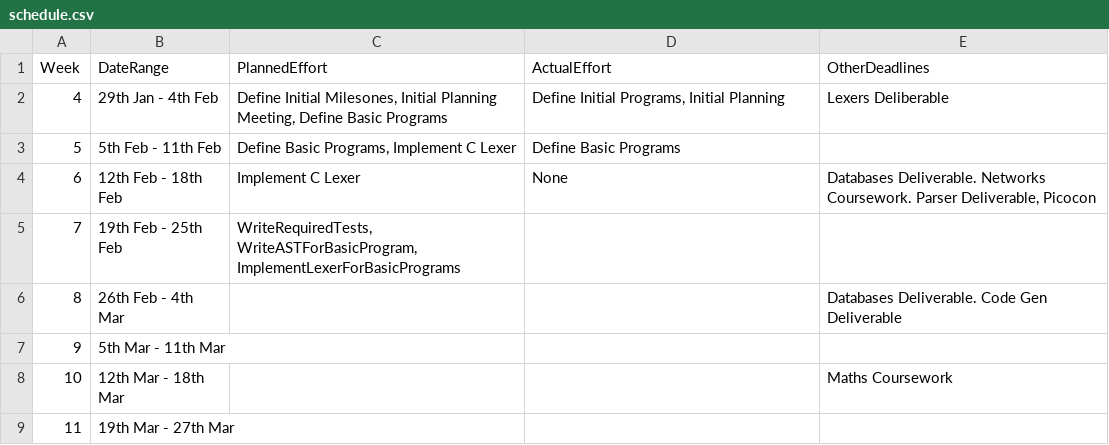
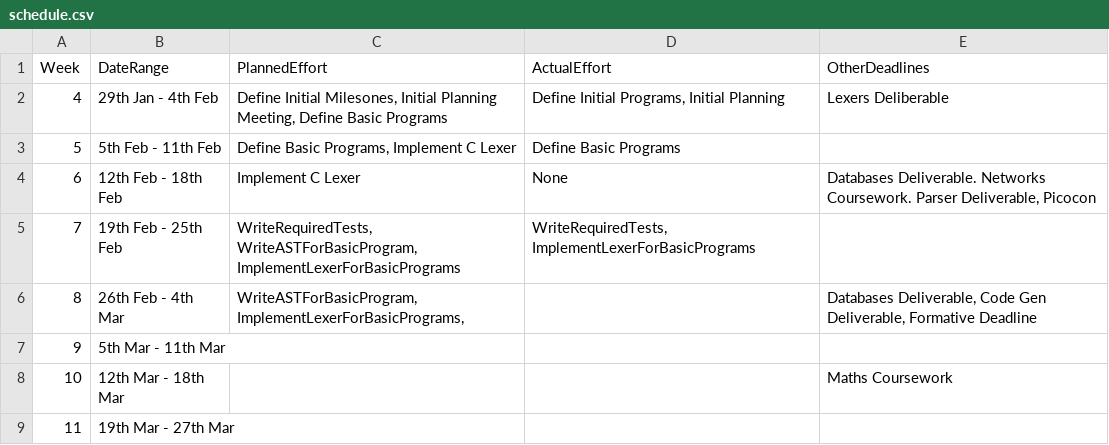
Before and after one commit to Kyzarok/C_Compiler, a CSV file: management/schedule.csv, drawn as a sheet.

```diff
--- a/management/schedule.csv
+++ b/management/schedule.csv
@@ -4,4 +4,4 @@ Week,    DateRange,          PlannedEffort,ActualEffort,  OtherDeadlines
 6, 12th Feb - 18th Feb,Implement C Lexer,None," Databases Deliverable. Networks Coursework. Parser Deliverable, Picocon"
-7, 19th Feb - 25th Feb,"WriteRequiredTests, WriteASTForBasicProgram, ImplementLexerForBasicPrograms",              ,
-8, 26th Feb -  4th Mar,                  ,              , Databases Deliverable. Code Gen Deliverable
+7, 19th Feb - 25th Feb,"WriteRequiredTests, WriteASTForBasicProgram, ImplementLexerForBasicPrograms","WriteRequiredTests, ImplementLexerForBasicPrograms",
+8, 26th Feb -  4th Mar,"WriteASTForBasicProgram, ImplementLexerForBasicPrograms, ",              ,"Databases Deliverable,  Code Gen Deliverable, Formative Deadline"
 9,  5th Mar - 11th Mar,                  ,              ,
```
Also changed, not shown: management/effort-log.csv, management/milestones.csv.
